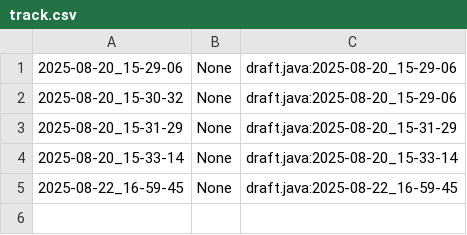
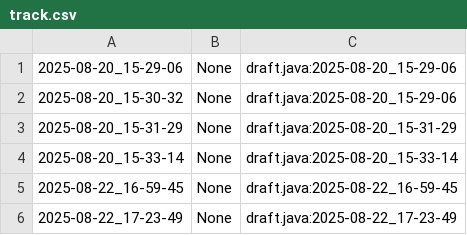
Before and after one commit to warrley/tko-poo, a CSV file: .tko/track/notebook/track.csv, drawn as a sheet.

```diff
--- a/.tko/track/notebook/track.csv
+++ b/.tko/track/notebook/track.csv
@@ -5 +5,2 @@
 2025-08-22_16-59-45,None,draft.java:2025-08-22_16-59-45
+2025-08-22_17-23-49,None,draft.java:2025-08-22_17-23-49
```
Also changed, not shown: 16 other files.
